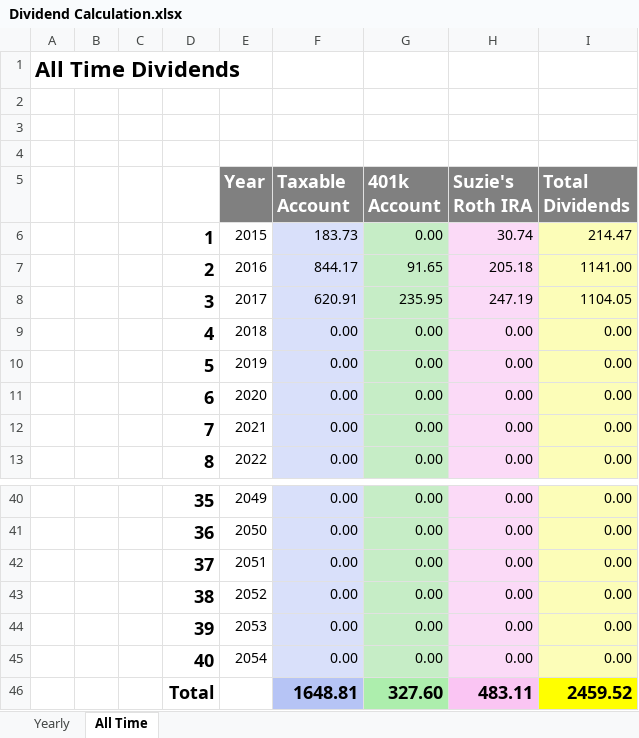
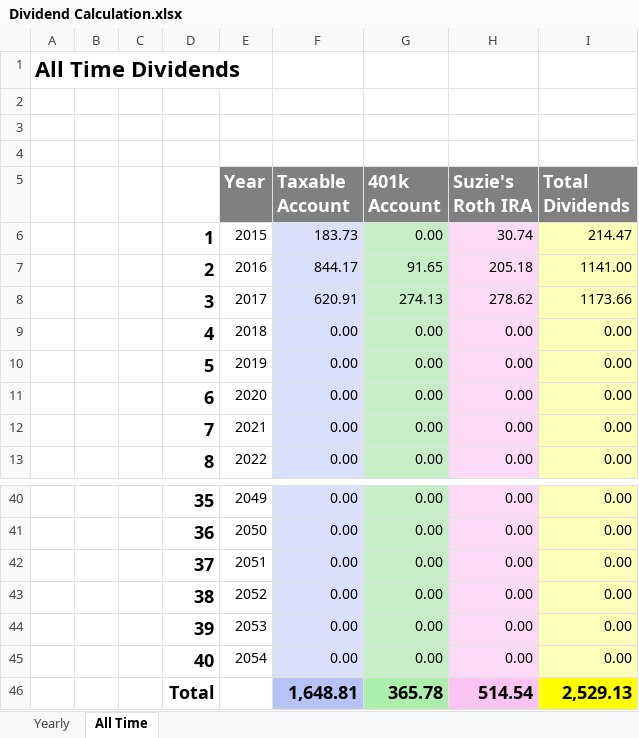
Before and after one commit to eplugplay/DividendLibertyCommercial, an Excel workbook: DividendLiberty/Dividend Calculation.xlsx, sheet All Time, drawn as a sheet; only a part is shown, gaps mark what is left out; values as stored, in another font and other column widths than the file's, no borders; removed rows and columns are numbered as before the commit, all else as after; the diff names each change by its address in the sheet, - before the commit and + after, or states it on an @@ line.

Commit message:
updated excel sheets.

```diff
--- a/DividendLiberty/Dividend Calculation.xlsx (sheet All Time)
+++ b/DividendLiberty/Dividend Calculation.xlsx (sheet All Time)
-G8 (401k Account): 235.95
+G8 (401k Account): 274.13
-H8 (Suzie's Roth IRA): 247.19
+H8 (Suzie's Roth IRA): 278.62
-I8 (Total Dividends): 1104.05
+I8 (Total Dividends): 1173.66
-row 46:  |  |  | Total |  | 1648.81 | 327.60 | 483.11 | 2459.52
+row 46:  |  |  | Total |  | 1,648.81 | 365.78 | 514.54 | 2,529.13
```
Also changed, not shown: sheet Yearly, DividendLiberty/401k.xlsx, DividendLiberty/Suzie's IRA.xlsx, 3 other files.
